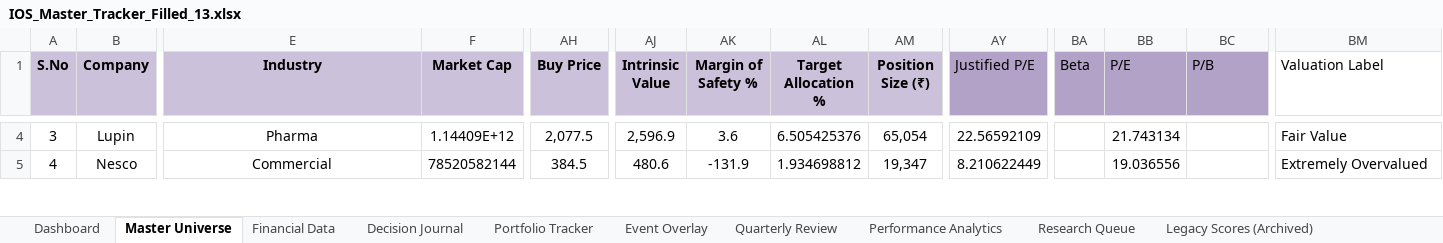
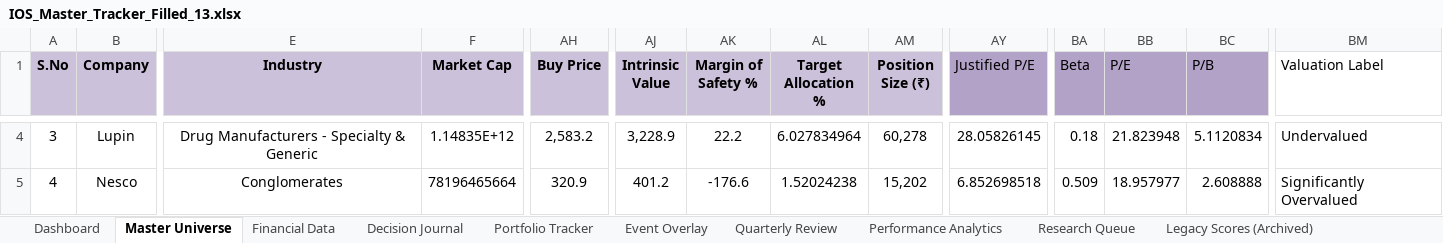
Before and after one commit to jpechetty-debug/Excel-stockTracker-, an Excel workbook: IOS_Master_Tracker_Filled_13.xlsx, sheet Master Universe, drawn as a sheet; only a part is shown, gaps mark what is left out; values as stored, in another font and other column widths than the file's, no borders; the diff covers the shown part only; the diff names each change by its address in the sheet, - before the commit and + after, or states it on an @@ line.

Commit message:
Fix data ingestion for Sector, Industry, Beta, P/B; update pipeline and Excel

```diff
--- a/IOS_Master_Tracker_Filled_13.xlsx (sheet Master Universe)
+++ b/IOS_Master_Tracker_Filled_13.xlsx (sheet Master Universe)
-E4 (Industry): Pharma
+E4 (Industry): Drug Manufacturers - Specialty & Generic
-F4 (Market Cap): 1.14409E+12
+F4 (Market Cap): 1.14835E+12
-AH4 (Buy Price): 2,077.5
+AH4 (Buy Price): 2,583.2
-AJ4 (Intrinsic Value): 2,596.9
+AJ4 (Intrinsic Value): 3,228.9
-AK4 (Margin of Safety %): 3.6
+AK4 (Margin of Safety %): 22.2
-AL4 (Target Allocation %): 6.505425376
+AL4 (Target Allocation %): 6.027834964
-AM4 (Position Size (₹)): 65,054
+AM4 (Position Size (₹)): 60,278
-AY4 (Justified P/E): 22.56592109
+AY4 (Justified P/E): 28.05826145
-BA4 (Beta): (empty)
+BA4 (Beta): 0.18
-BB4 (P/E): 21.743134
+BB4 (P/E): 21.823948
-BC4 (P/B): (empty)
+BC4 (P/B): 5.1120834
-BM4 (Valuation Label): Fair Value
+BM4 (Valuation Label): Undervalued
-E5 (Industry): Commercial
+E5 (Industry): Conglomerates
-F5 (Market Cap): 78520582144
+F5 (Market Cap): 78196465664
-AH5 (Buy Price): 384.5
+AH5 (Buy Price): 320.9
-AJ5 (Intrinsic Value): 480.6
+AJ5 (Intrinsic Value): 401.2
-AK5 (Margin of Safety %): -131.9
+AK5 (Margin of Safety %): -176.6
-AL5 (Target Allocation %): 1.934698812
+AL5 (Target Allocation %): 1.52024238
-AM5 (Position Size (₹)): 19,347
+AM5 (Position Size (₹)): 15,202
-AY5 (Justified P/E): 8.210622449
+AY5 (Justified P/E): 6.852698518
-BA5 (Beta): (empty)
+BA5 (Beta): 0.509
-BB5 (P/E): 19.036556
+BB5 (P/E): 18.957977
-BC5 (P/B): (empty)
+BC5 (P/B): 2.608888
-BM5 (Valuation Label): Extremely Overvalued
+BM5 (Valuation Label): Significantly Overvalued
```
Also changed, not shown: 13 added rows and 517 edited cells elsewhere in this sheet, sheet Portfolio Tracker, 9 other files.
